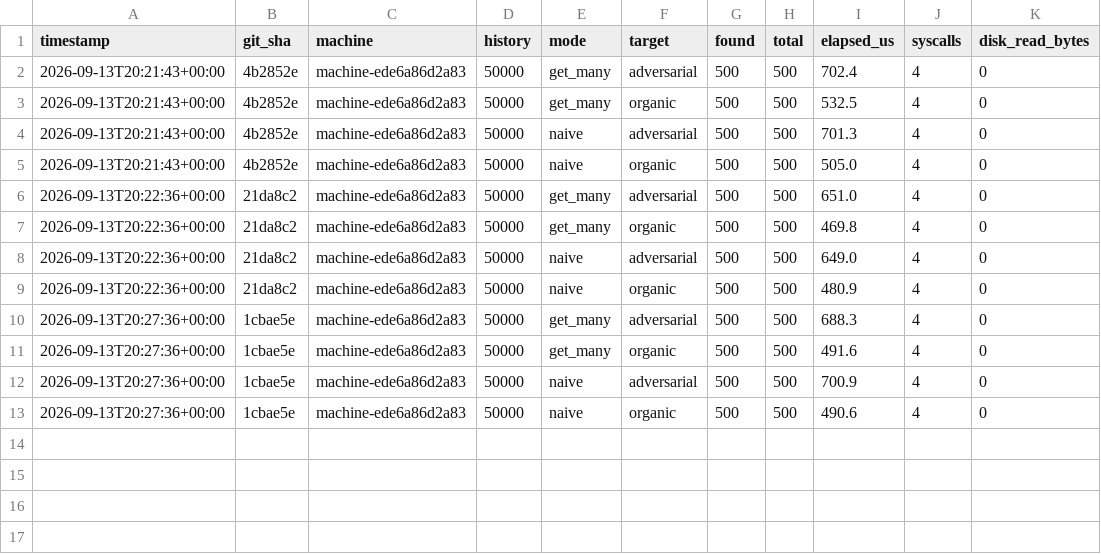
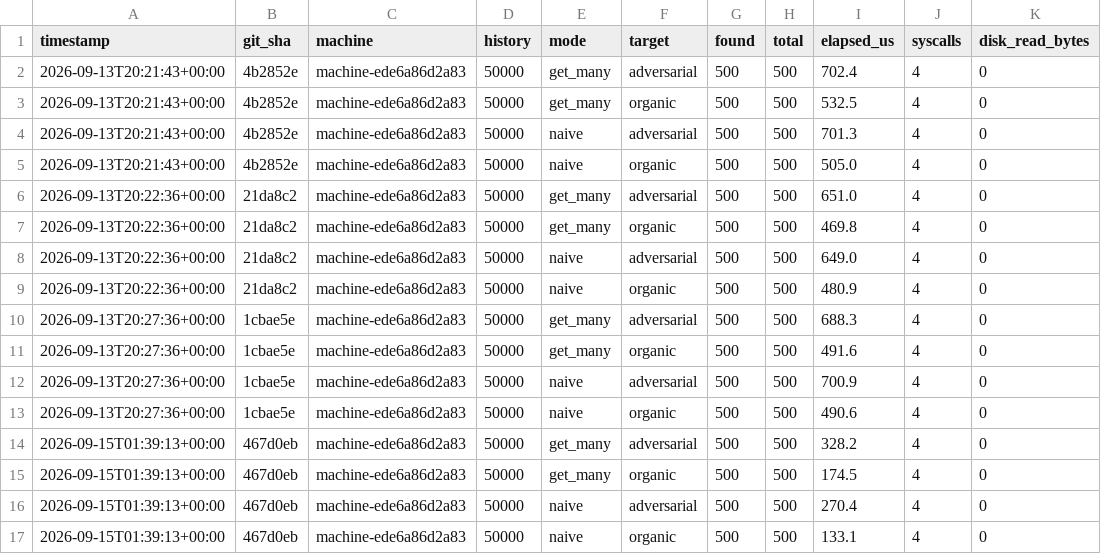
Before and after one commit to Wombat-Foundation/mtxdb, a CSV file: benches/csv/swarm.csv, drawn as a sheet.

```diff
--- a/benches/csv/swarm.csv
+++ b/benches/csv/swarm.csv
@@ -13 +13,5 @@ timestamp,git_sha,machine,history,mode,target,found,total,elapsed_us,syscalls,di
 2026-09-13T20:27:36+00:00,1cbae5e,machine-ede6a86d2a83,50000,naive,organic,500,500,490.6,4,0
+2026-09-15T01:39:13+00:00,467d0eb,machine-ede6a86d2a83,50000,get_many,adversarial,500,500,328.2,4,0
+2026-09-15T01:39:13+00:00,467d0eb,machine-ede6a86d2a83,50000,get_many,organic,500,500,174.5,4,0
+2026-09-15T01:39:13+00:00,467d0eb,machine-ede6a86d2a83,50000,naive,adversarial,500,500,270.4,4,0
+2026-09-15T01:39:13+00:00,467d0eb,machine-ede6a86d2a83,50000,naive,organic,500,500,133.1,4,0
```
Also changed, not shown: benches/csv/compression.csv, benches/csv/elephant.csv, 7 other files.
